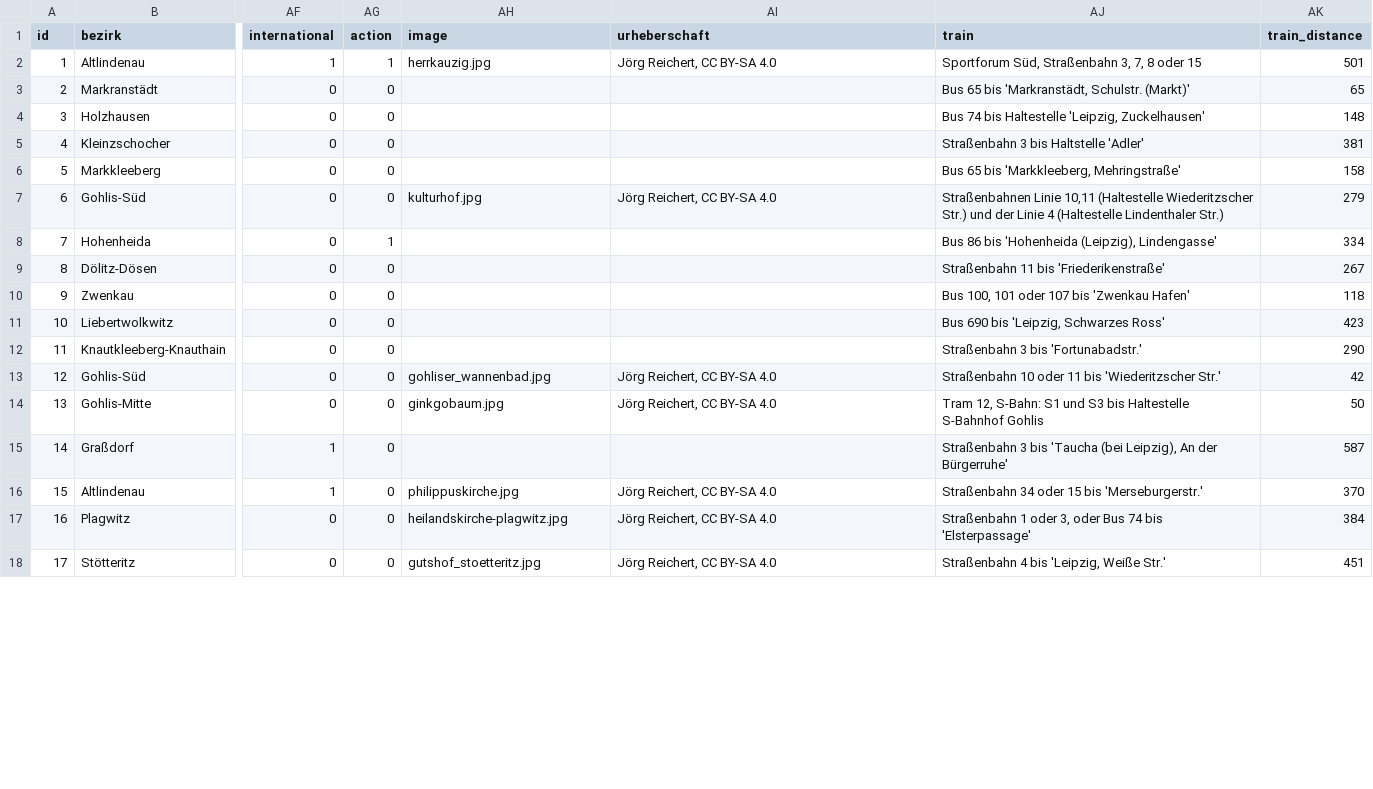
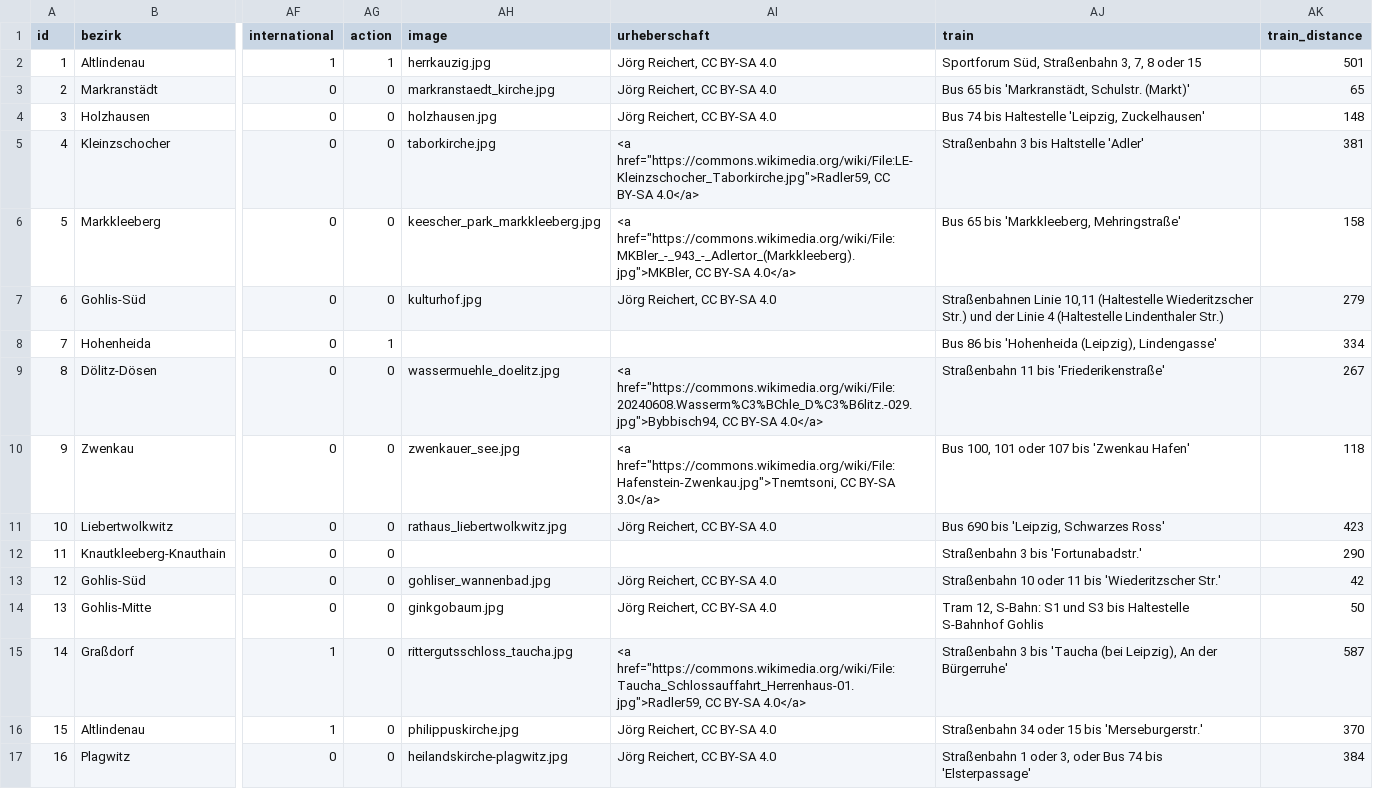
Before and after one commit to CodeforLeipzig/weihnachtsmarktkarte, a CSV file: public/markets.csv, drawn as a sheet; only a part is shown, gaps mark what is left out; the shorter side is filled out with more unchanged rows; the diff covers the shown part only; the diff names each change by its address in the sheet, - before the commit and + after, or states it on an @@ line.

Commit message:
add images

```diff
--- a/public/markets.csv
+++ b/public/markets.csv
-AH3 (image): (empty)
+AH3 (image): markranstaedt_kirche.jpg
-AI3:AI4 (urheberschaft): (empty)
+AI3:AI4 (urheberschaft): Jörg Reichert, CC BY-SA 4.0
-AH4 (image): (empty)
+AH4 (image): holzhausen.jpg
-AH5 (image): (empty)
+AH5 (image): taborkirche.jpg
-AI5 (urheberschaft): (empty)
+AI5 (urheberschaft): <a href="https://commons.wikimedia.org/wiki/File:LE-Kleinzschocher_Taborkirche.jpg">Radler59, CC BY-SA 4.0</a>
-AH6 (image): (empty)
+AH6 (image): keescher_park_markkleeberg.jpg
-AI6 (urheberschaft): (empty)
+AI6 (urheberschaft): <a href="https://commons.wikimedia.org/wiki/File:MKBler_-_943_-_Adlertor_(Markkleeberg).jpg">MKBler, CC BY-SA 4.0</a>
-AH9 (image): (empty)
+AH9 (image): wassermuehle_doelitz.jpg
-AI9 (urheberschaft): (empty)
+AI9 (urheberschaft): <a href="https://commons.wikimedia.org/wiki/File:20240608.Wasserm%C3%BChle_D%C3%B6litz.-029.jpg">Bybbisch94, CC BY-SA 4.0</a>
-AH10 (image): (empty)
+AH10 (image): zwenkauer_see.jpg
-AI10 (urheberschaft): (empty)
+AI10 (urheberschaft): <a href="https://commons.wikimedia.org/wiki/File:Hafenstein-Zwenkau.jpg">Tnemtsoni, CC BY-SA 3.0</a>
-AH11 (image): (empty)
+AH11 (image): rathaus_liebertwolkwitz.jpg
-AI11 (urheberschaft): (empty)
+AI11 (urheberschaft): Jörg Reichert, CC BY-SA 4.0
-AH15 (image): (empty)
+AH15 (image): rittergutsschloss_taucha.jpg
-AI15 (urheberschaft): (empty)
+AI15 (urheberschaft): <a href="https://commons.wikimedia.org/wiki/File:Taucha_Schlossauffahrt_Herrenhaus-01.jpg">Radler59, CC BY-SA 4.0</a>
```
Also changed, not shown: 80 edited cells elsewhere in this file, scraper/markets.csv, 42 other files.
